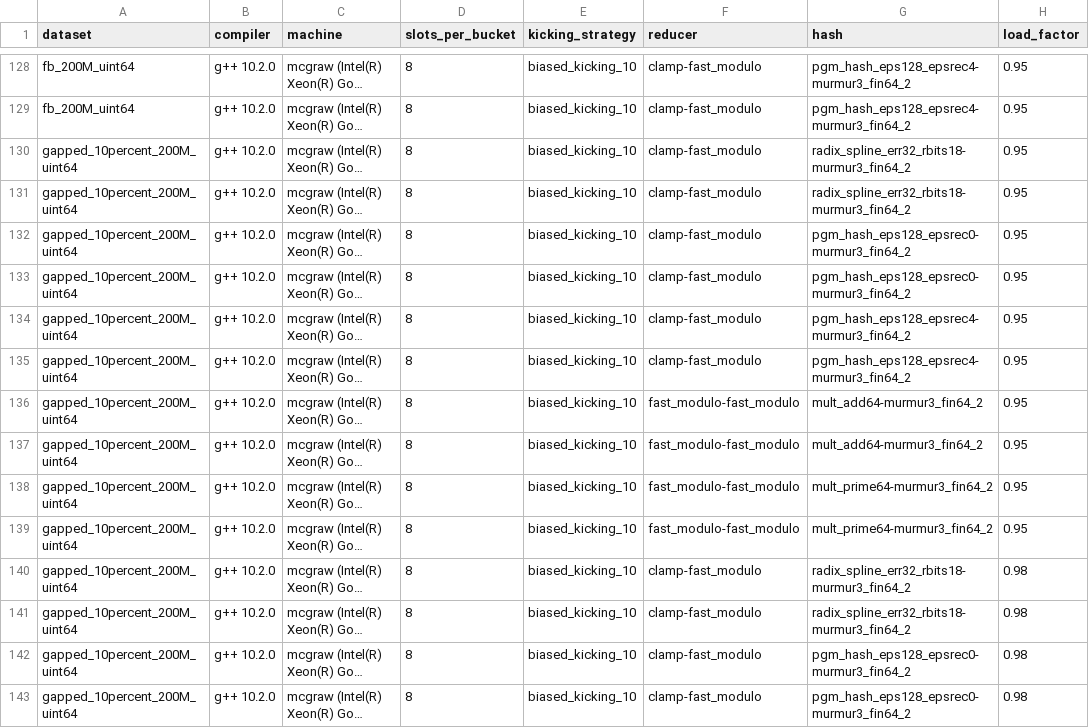
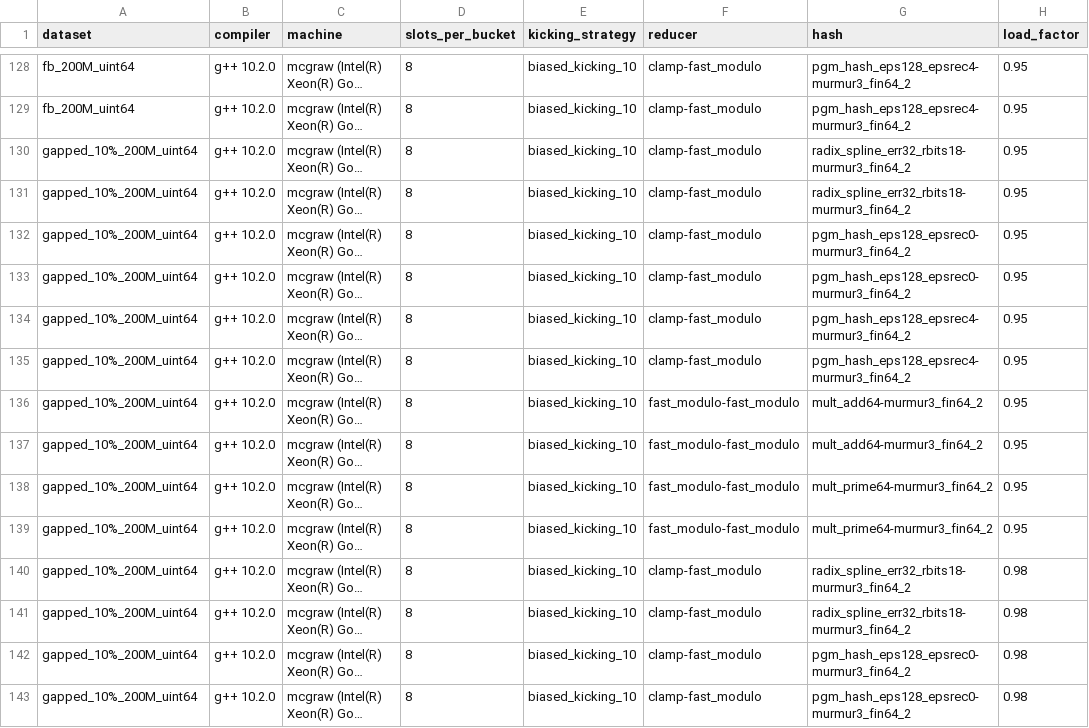
Before and after one commit to DominikHorn/hashing-old-archive, a CSV file: short_paper_graphs/cuckoo/cuckoo.csv, drawn as a sheet; only a part is shown, gaps mark what is left out; long unchanged cells end in …; the diff covers the shown part only; the diff names each change by its address in the sheet, - before the commit and + after, or states it on an @@ line.

Commit message:
shorten dataset names & remove uniform ds primary key ratio

```diff
--- a/short_paper_graphs/cuckoo/cuckoo.csv
+++ b/short_paper_graphs/cuckoo/cuckoo.csv
-A130:A143 (dataset): gapped_10percent_200M_uint64
+A130:A143 (dataset): gapped_10%_200M_uint64
```
Also changed, not shown: 114 edited cells elsewhere in this file, 2 other files.
